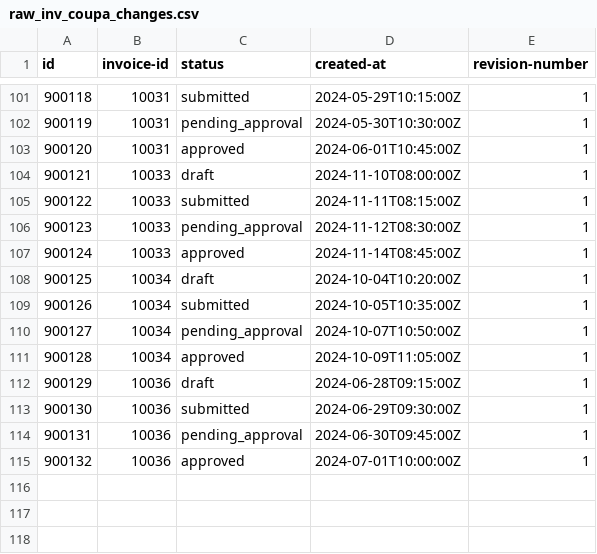
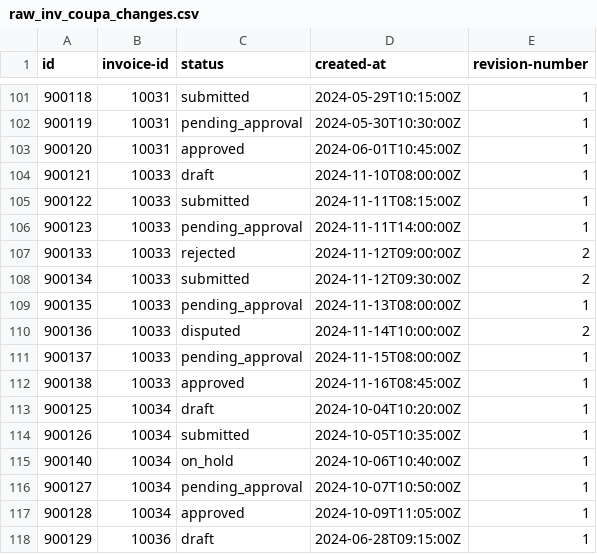
Before and after one commit to alebayon/ap_core, a CSV file: seeds/raw_inv_coupa_changes.csv, drawn as a sheet; only a part is shown, gaps mark what is left out; the shorter side is filled out with more unchanged rows.

```diff
--- a/seeds/raw_inv_coupa_changes.csv
+++ b/seeds/raw_inv_coupa_changes.csv
@@ -105,6 +105,12 @@ id,invoice-id,status,created-at,revision-number
 900122,10033,submitted,2024-11-11T08:15:00Z,1
-900123,10033,pending_approval,2024-11-12T08:30:00Z,1
-900124,10033,approved,2024-11-14T08:45:00Z,1
+900123,10033,pending_approval,2024-11-11T14:00:00Z,1
+900133,10033,rejected,2024-11-12T09:00:00Z,2
+900134,10033,submitted,2024-11-12T09:30:00Z,2
+900135,10033,pending_approval,2024-11-13T08:00:00Z,1
+900136,10033,disputed,2024-11-14T10:00:00Z,2
+900137,10033,pending_approval,2024-11-15T08:00:00Z,1
+900138,10033,approved,2024-11-16T08:45:00Z,1
 900125,10034,draft,2024-10-04T10:20:00Z,1
 900126,10034,submitted,2024-10-05T10:35:00Z,1
+900140,10034,on_hold,2024-10-06T10:40:00Z,1
 900127,10034,pending_approval,2024-10-07T10:50:00Z,1
```
Also changed, not shown: seeds/raw_inv_sap_changes.csv, seeds/seed_timing_overlay_reason_map.csv, 5 other files.
